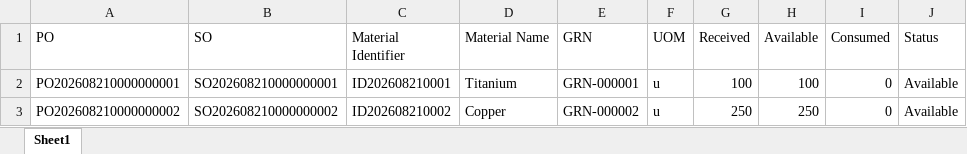
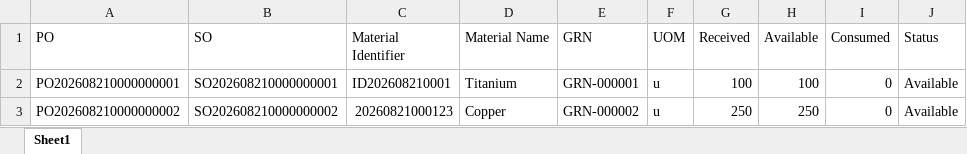
Before and after one commit to samuelyuvaraj/MaterialApi, an Excel workbook: MaterialApi/Data/Consumption.xlsx, sheet Sheet1, drawn as a sheet; values as stored, in another font and other column widths than the file's, no borders; the diff names each change by its address in the sheet, - before the commit and + after, or states it on an @@ line.

```diff
--- a/MaterialApi/Data/Consumption.xlsx (sheet Sheet1)
+++ b/MaterialApi/Data/Consumption.xlsx (sheet Sheet1)
-C3 (Material Identifier): ID202608210002
+C3 (Material Identifier): 20260821000123
```
Also changed, not shown: 15 other files.
